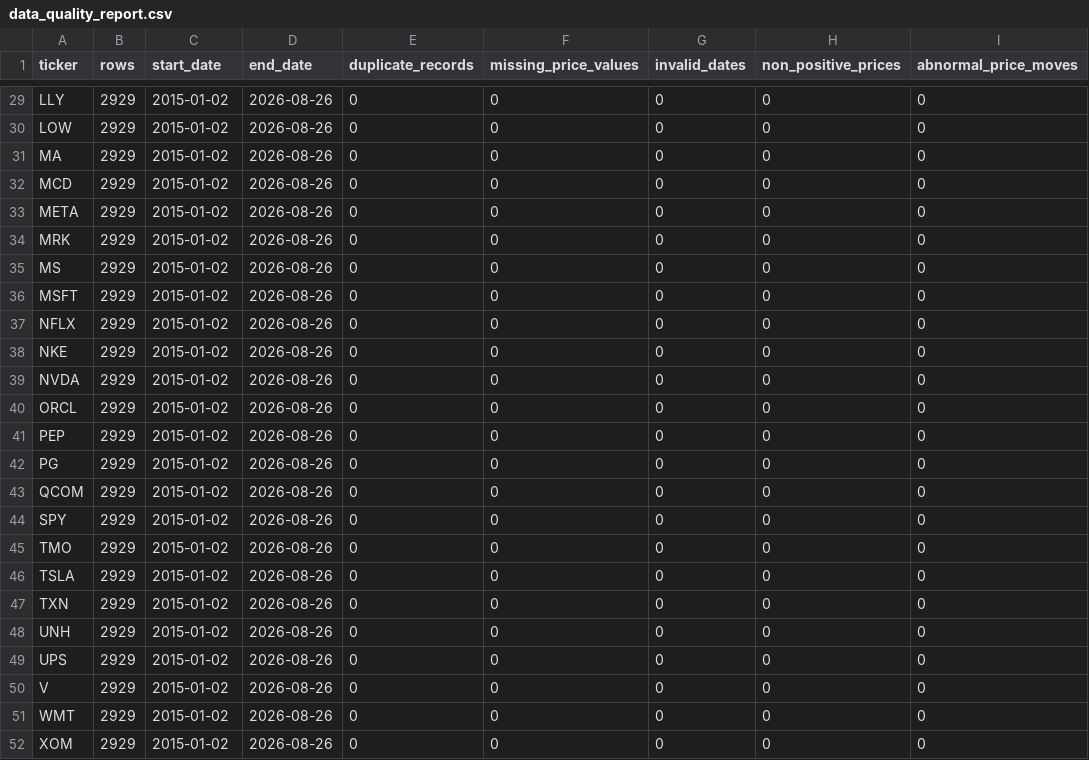
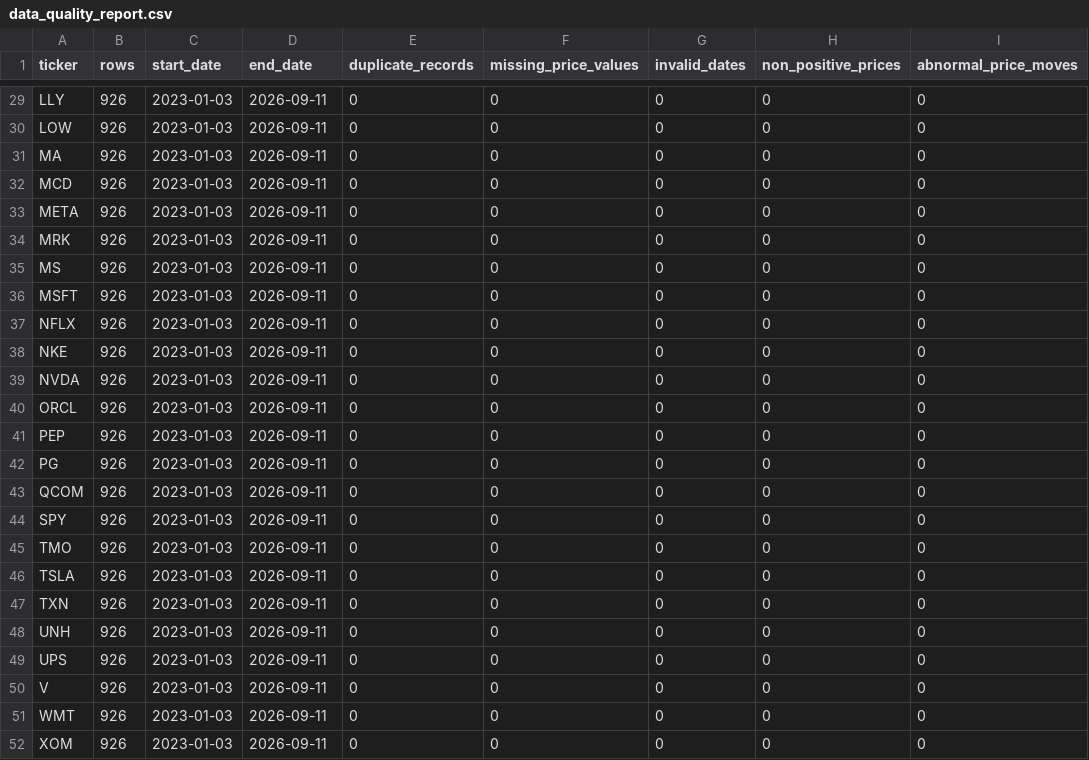
Before and after one commit to wangyunfeiphilip/quant-trading-framework, a CSV file: demo_data/data/processed/data_quality_report.csv, drawn as a sheet; only a part is shown, gaps mark what is left out; the diff covers the shown part only; the diff names each change by its address in the sheet, - before the commit and + after, or states it on an @@ line.

```diff
--- a/demo_data/data/processed/data_quality_report.csv
+++ b/demo_data/data/processed/data_quality_report.csv
-B29:B52 (rows): 2929
+B29:B52 (rows): 926
-C29:C52 (start_date): 2015-01-02
+C29:C52 (start_date): 2023-01-03
-D29:D52 (end_date): 2026-08-26
+D29:D52 (end_date): 2026-09-11
```
Also changed, not shown: 82 edited cells elsewhere in this file, 1 other file.
